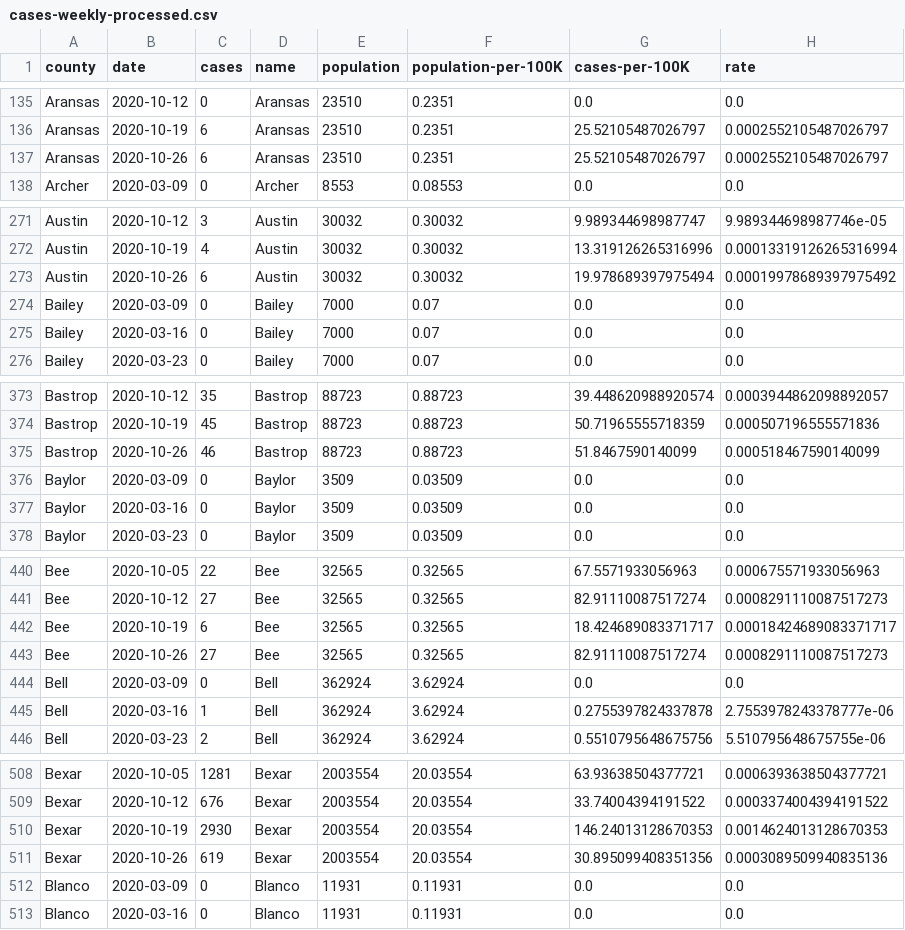
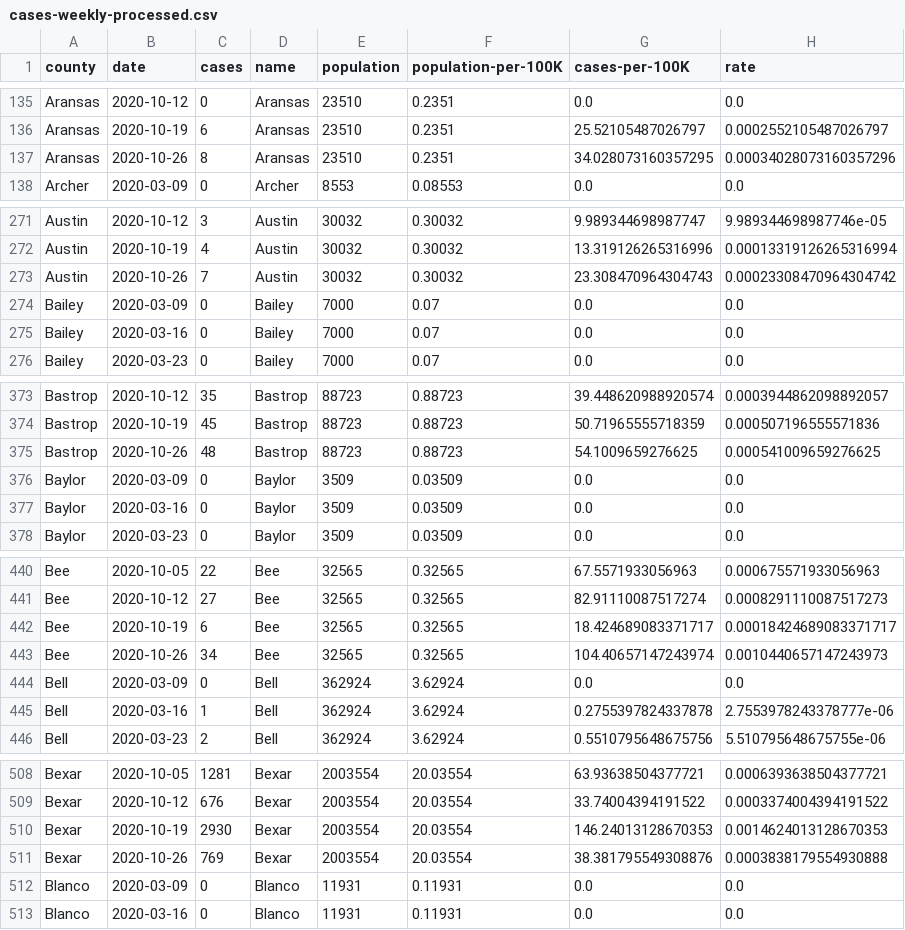
Before and after one commit to msquaredsa-ds-dev/covid-19-streamlit, a CSV file: cases-weekly-processed.csv, drawn as a sheet; only a part is shown, gaps mark what is left out; the diff covers the shown part only.

Commit message:
updating data through October 25, 2020

```diff
--- a/cases-weekly-processed.csv
+++ b/cases-weekly-processed.csv
@@ -136,3 +136,3 @@ Aransas,2020-10-12,0,Aransas,23510,0.2351,0.0,0.0
 Aransas,2020-10-19,6,Aransas,23510,0.2351,25.52105487026797,0.0002552105487026797
-Aransas,2020-10-26,6,Aransas,23510,0.2351,25.52105487026797,0.0002552105487026797
+Aransas,2020-10-26,8,Aransas,23510,0.2351,34.028073160357295,0.00034028073160357296
 Archer,2020-03-09,0,Archer,8553,0.08553,0.0,0.0
@@ -272,3 +272,3 @@ Austin,2020-10-12,3,Austin,30032,0.30032,9.989344698987747,9.989344698987746e-05
 Austin,2020-10-19,4,Austin,30032,0.30032,13.319126265316996,0.00013319126265316994
-Austin,2020-10-26,6,Austin,30032,0.30032,19.978689397975494,0.00019978689397975492
+Austin,2020-10-26,7,Austin,30032,0.30032,23.308470964304743,0.00023308470964304742
 Bailey,2020-03-09,0,Bailey,7000,0.07,0.0,0.0
@@ -374,3 +374,3 @@ Bastrop,2020-10-12,35,Bastrop,88723,0.88723,39.448620988920574,0.000394486209889
 Bastrop,2020-10-19,45,Bastrop,88723,0.88723,50.71965555718359,0.000507196555571836
-Bastrop,2020-10-26,46,Bastrop,88723,0.88723,51.8467590140099,0.000518467590140099
+Bastrop,2020-10-26,48,Bastrop,88723,0.88723,54.1009659276625,0.000541009659276625
 Baylor,2020-03-09,0,Baylor,3509,0.03509,0.0,0.0
@@ -442,3 +442,3 @@ Bee,2020-10-12,27,Bee,32565,0.32565,82.91110087517274,0.0008291110087517273
 Bee,2020-10-19,6,Bee,32565,0.32565,18.424689083371717,0.00018424689083371717
-Bee,2020-10-26,27,Bee,32565,0.32565,82.91110087517274,0.0008291110087517273
+Bee,2020-10-26,34,Bee,32565,0.32565,104.40657147243974,0.0010440657147243973
 Bell,2020-03-09,0,Bell,362924,3.62924,0.0,0.0
@@ -510,3 +510,3 @@ Bexar,2020-10-12,676,Bexar,2003554,20.03554,33.74004394191522,0.0003374004394191
 Bexar,2020-10-19,2930,Bexar,2003554,20.03554,146.24013128670353,0.0014624013128670353
-Bexar,2020-10-26,619,Bexar,2003554,20.03554,30.895099408351356,0.0003089509940835136
+Bexar,2020-10-26,769,Bexar,2003554,20.03554,38.381795549308876,0.0003838179554930888
 Blanco,2020-03-09,0,Blanco,11931,0.11931,0.0,0.0
```
Also changed, not shown: 156 edited cells elsewhere in this file, 4 other files.
